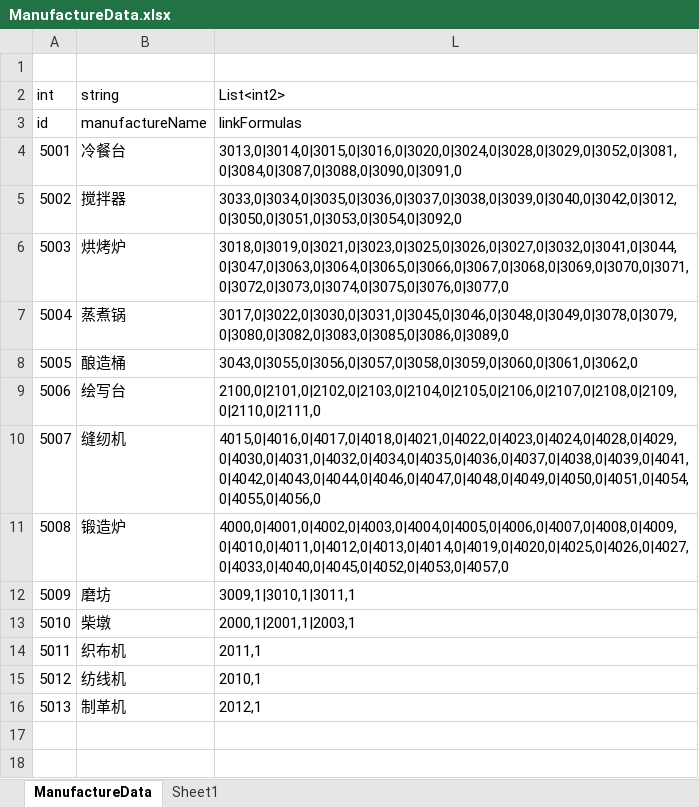
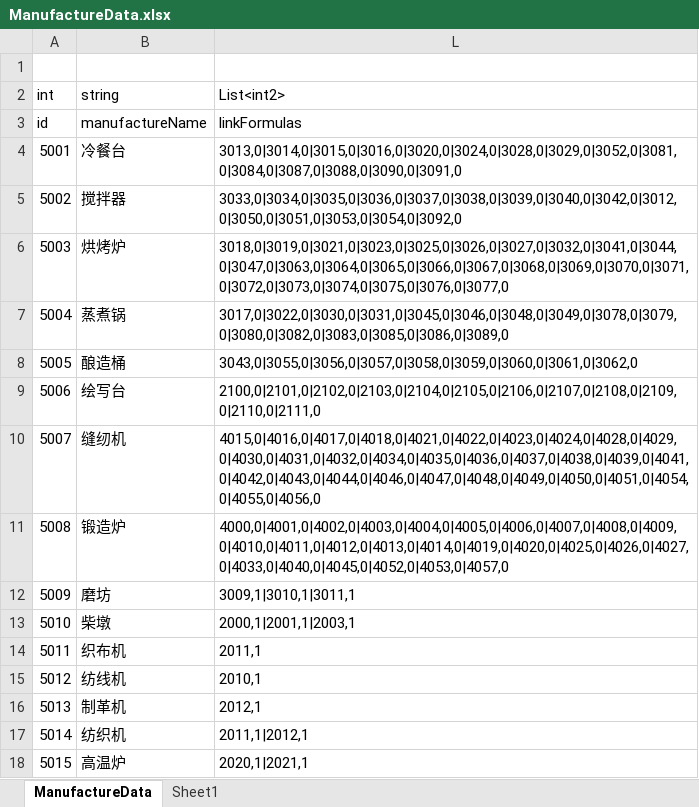
Before and after one commit to shanflyer/Rune-Factory, an Excel workbook: Datas/ManufactureData.xlsx, sheet ManufactureData, drawn as a sheet; values as stored, in another font and other column widths than the file's, no borders; the diff names each change by its address in the sheet, - before the commit and + after, or states it on an @@ line.

```diff
--- a/Datas/ManufactureData.xlsx (sheet ManufactureData)
+++ b/Datas/ManufactureData.xlsx (sheet ManufactureData)
+row 17: 5014 | 纺织机 | 2011,1|2012,1
+row 18: 5015 | 高温炉 | 2020,1|2021,1
```
Also changed, not shown: Assets/Editor/DataDic/Data.xlsx, Datas/FormulaData.xlsx, 20 other files.
